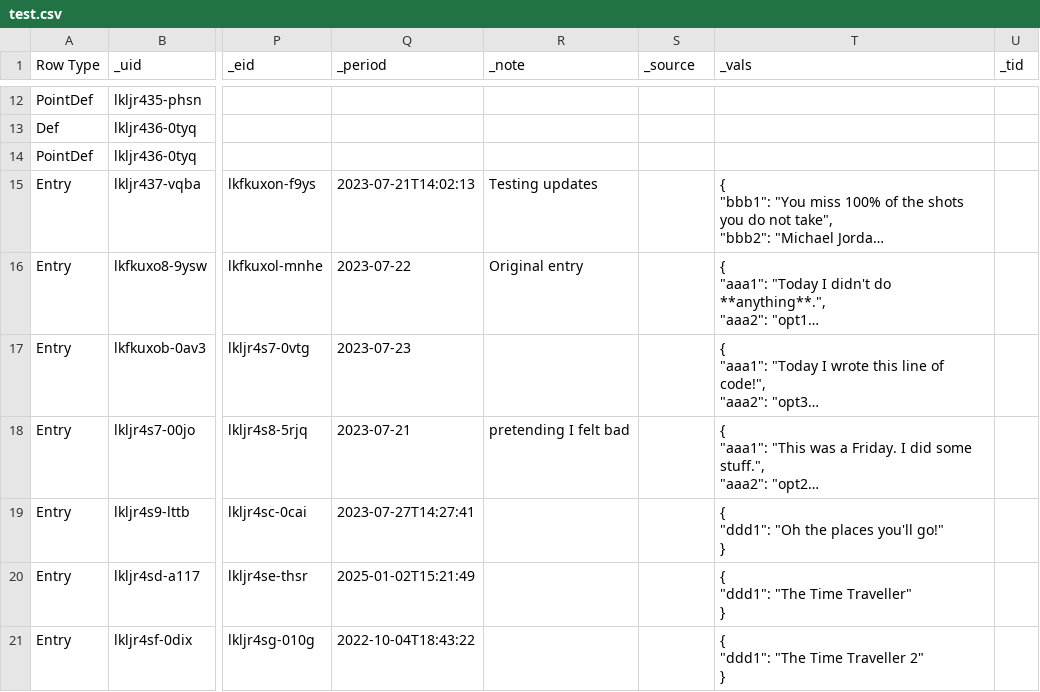
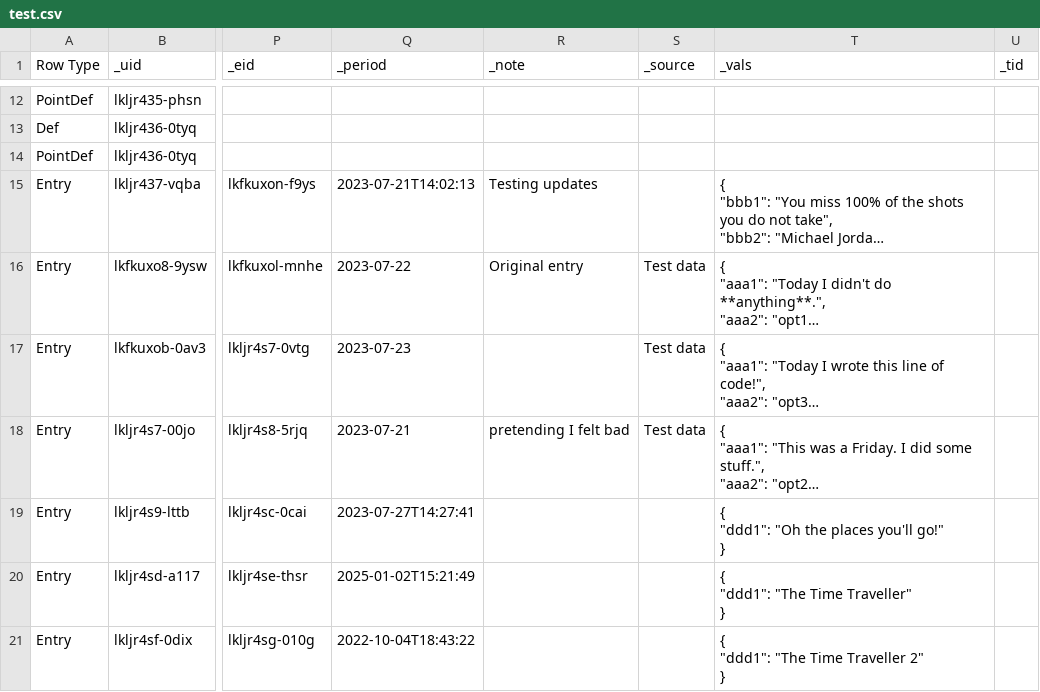
Before and after one commit to aarongilly/pdw, a CSV file: data-files/test.csv, drawn as a sheet; only a part is shown, gaps mark what is left out; long unchanged cells end in …; the diff names each change by its address in the sheet, - before the commit and + after, or states it on an @@ line.

```diff
--- a/data-files/test.csv
+++ b/data-files/test.csv
-S16:S18 (_source): (empty)
+S16:S18 (_source): Test data
```
Also changed, not shown: 6 other files.
